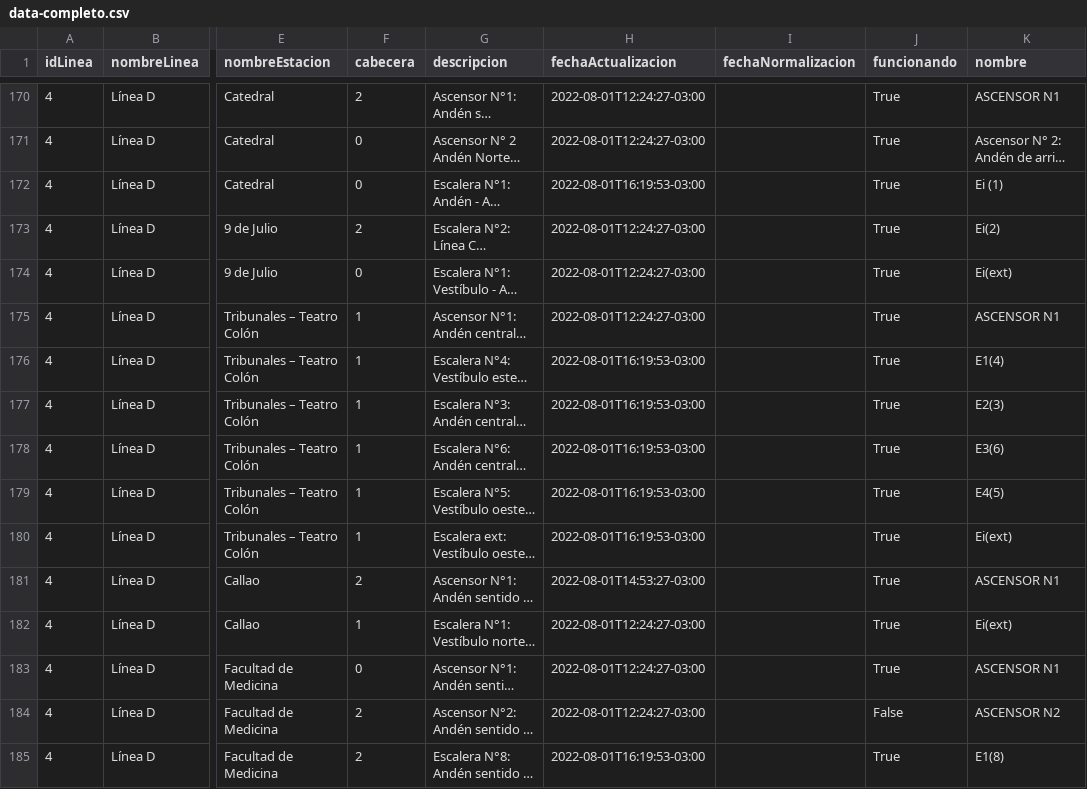
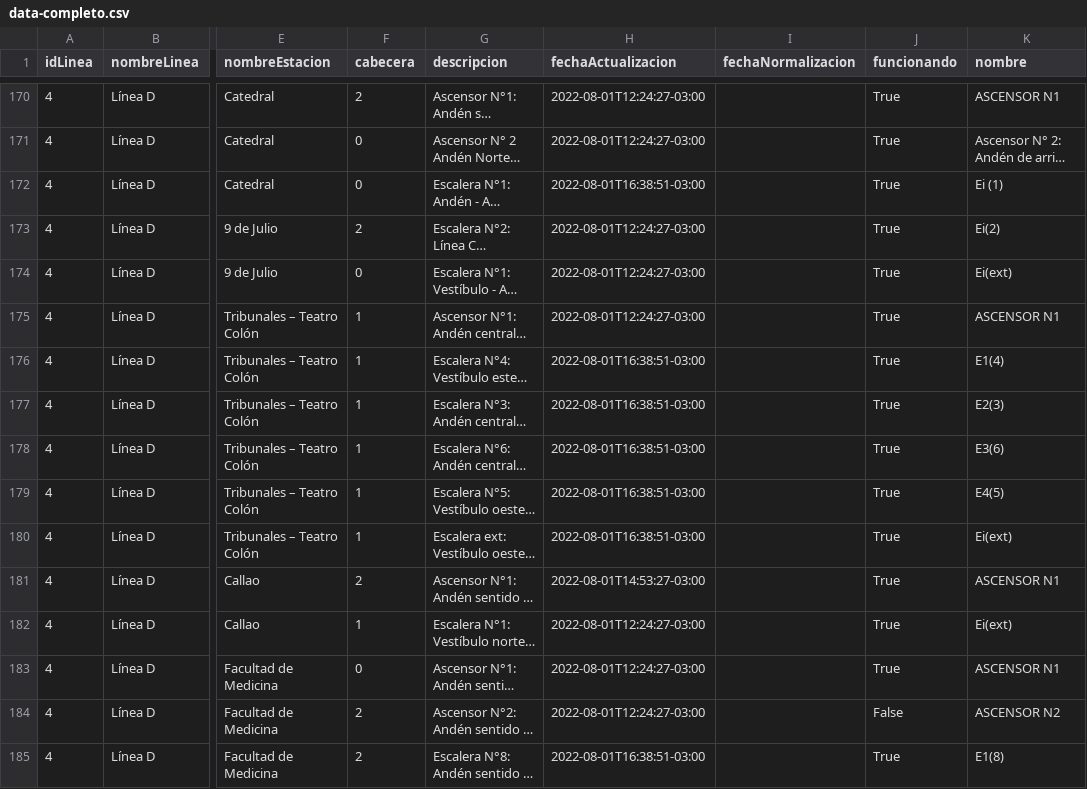
Before and after one commit to j-e-d/accesibilidad-subte, a CSV file: data-completo.csv, drawn as a sheet; only a part is shown, gaps mark what is left out; long unchanged cells end in …; the diff covers the shown part only; the diff names each change by its address in the sheet, - before the commit and + after, or states it on an @@ line.

```diff
--- a/data-completo.csv
+++ b/data-completo.csv
-H172 (fechaActualizacion): 2022-08-01T16:19:53-03:00
+H172 (fechaActualizacion): 2022-08-01T16:38:51-03:00
-H176:H180 (fechaActualizacion): 2022-08-01T16:19:53-03:00
+H176:H180 (fechaActualizacion): 2022-08-01T16:38:51-03:00
-H185 (fechaActualizacion): 2022-08-01T16:19:53-03:00
+H185 (fechaActualizacion): 2022-08-01T16:38:51-03:00
```
Also changed, not shown: 52 edited cells elsewhere in this file.
